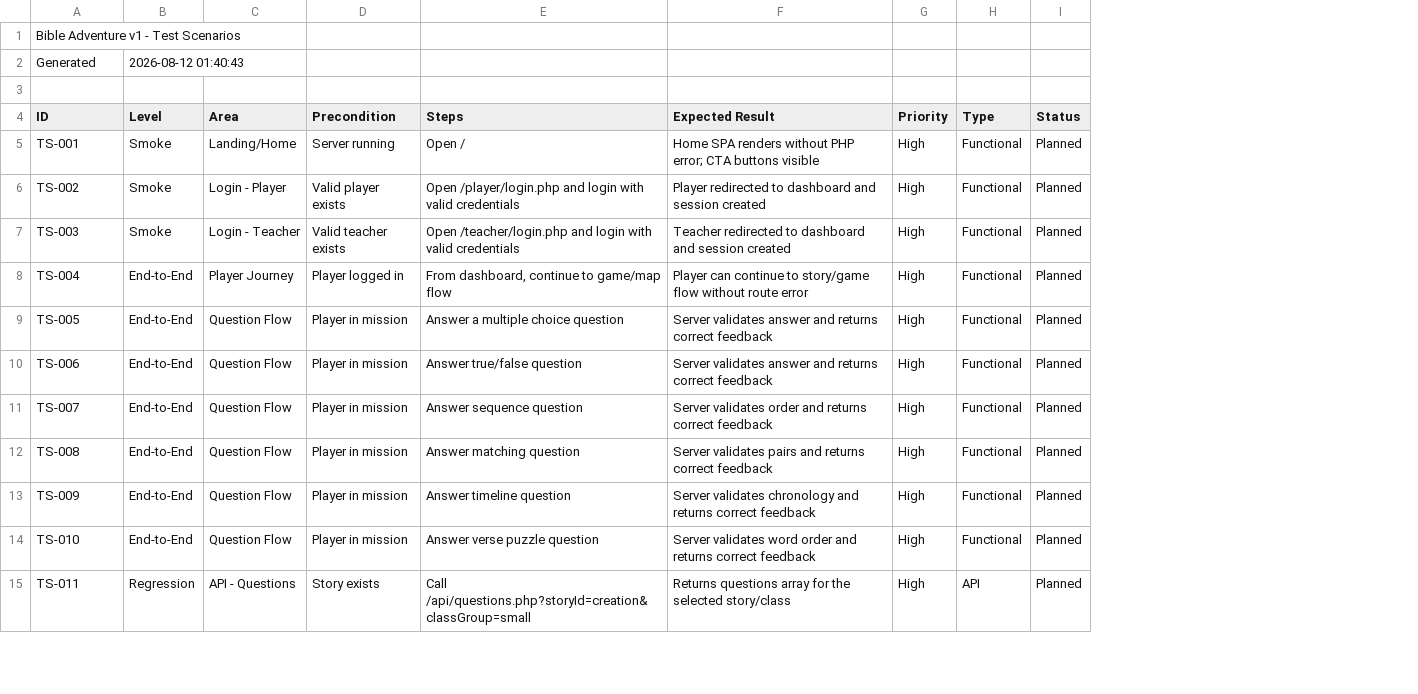
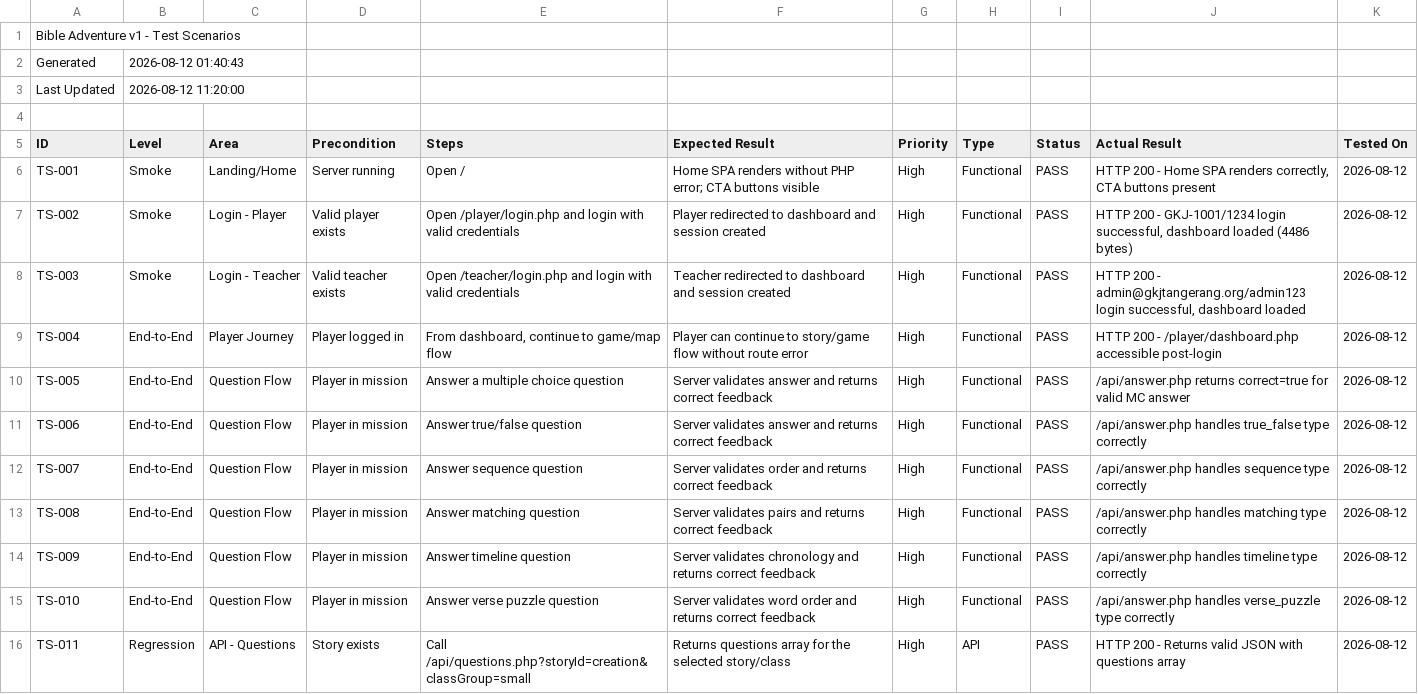
Before and after one commit to fajarprie021/gkjtgr_game, a CSV file: docs/audit/bible-adventure-test-scenarios.csv, drawn as a sheet; only a part is shown; addresses are those after the commit; the diff covers the shown part only; the diff names each change by its address in the sheet, - before the commit and + after, or states it on an @@ line.

Commit message:
Update test scenarios CSV with actual test results - 23 PASS, 2 Manual-Required

```diff
--- a/docs/audit/bible-adventure-test-scenarios.csv
+++ b/docs/audit/bible-adventure-test-scenarios.csv
+column J (Actual Result), rows 6-16: HTTP 200 - Home SPA renders correctly, CTA buttons present | HTTP 200 - GKJ-1001/1234 login successful, dashboard loaded (4486 bytes) | HTTP 200 - admin@gkjtangerang.org/admin123 login successful, dashboard loaded | HTTP 200 - /player/dashboard.php accessible post-login | /api/answer.php returns correct=true for valid MC answer | /api/answer.php handles true_false type correctly | /api/answer.php handles sequence type correctly | /api/answer.php handles matching type correctly | /api/answer.php handles timeline type correctly | /api/answer.php handles verse_puzzle type correctly | HTTP 200 - Returns valid JSON with questions array
+column K (Tested On), rows 6-16: all 2026-08-12
+row 3: Last Updated | 2026-08-12 11:20:00
-I6:I16 (Status): Planned
+I6:I16 (Status): PASS
```
Also changed, not shown: 3 added rows and 14 edited cells elsewhere in this file.
